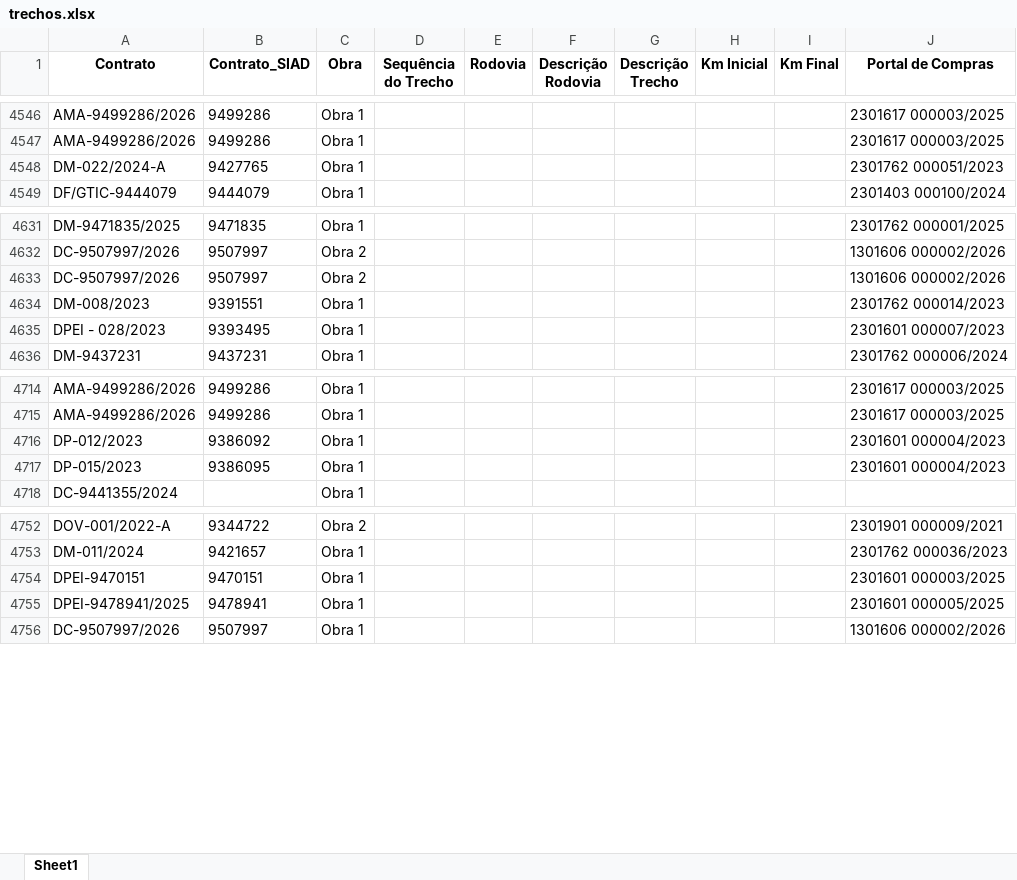
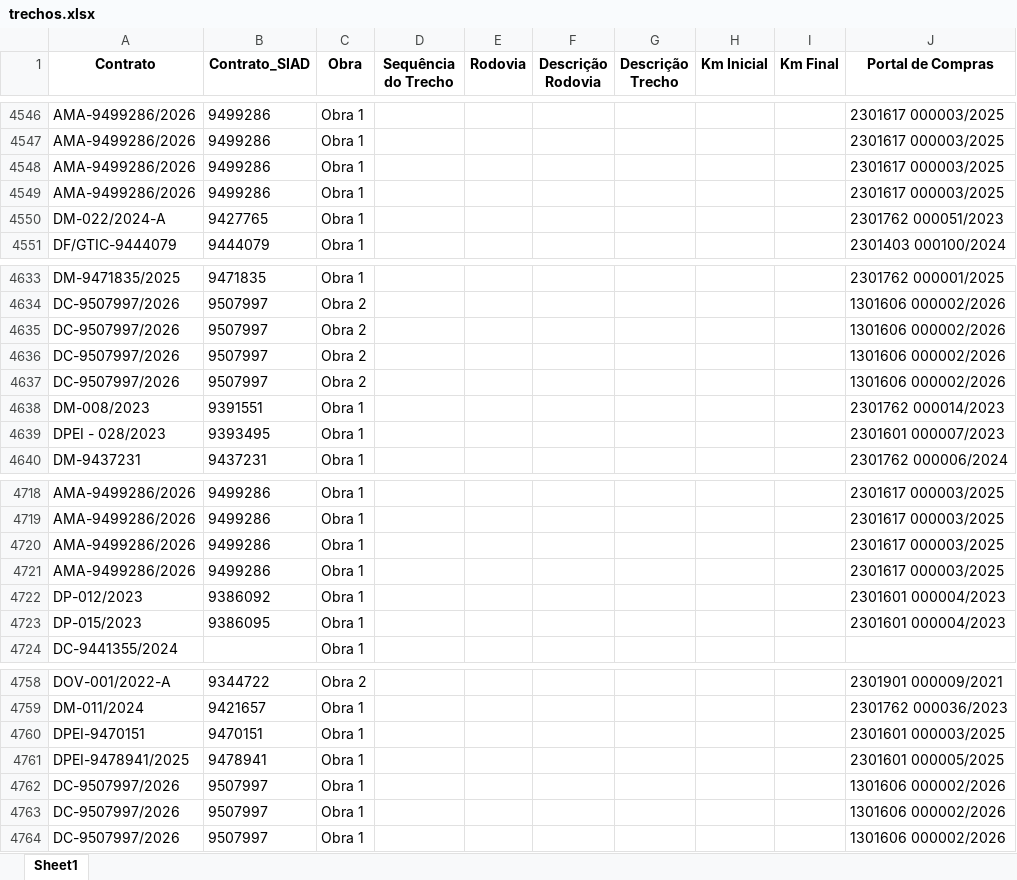
Before and after one commit to transparencia-mg/obras, an Excel workbook: upload/trechos.xlsx, sheet Sheet1, drawn as a sheet; only a part is shown, gaps mark what is left out; values as stored, in another font and other column widths than the file's, no borders; the diff names each change by its address in the sheet, - before the commit and + after, or states it on an @@ line.

```diff
--- a/upload/trechos.xlsx (sheet Sheet1)
+++ b/upload/trechos.xlsx (sheet Sheet1)
+row 4548: AMA-9499286/2026 | 9499286 | Obra 1 |  |  |  |  |  |  | 2301617 000003/2025
+row 4549: AMA-9499286/2026 | 9499286 | Obra 1 |  |  |  |  |  |  | 2301617 000003/2025
+row 4636: DC-9507997/2026 | 9507997 | Obra 2 |  |  |  |  |  |  | 1301606 000002/2026
+row 4637: DC-9507997/2026 | 9507997 | Obra 2 |  |  |  |  |  |  | 1301606 000002/2026
+row 4720: AMA-9499286/2026 | 9499286 | Obra 1 |  |  |  |  |  |  | 2301617 000003/2025
+row 4721: AMA-9499286/2026 | 9499286 | Obra 1 |  |  |  |  |  |  | 2301617 000003/2025
+row 4762: DC-9507997/2026 | 9507997 | Obra 1 |  |  |  |  |  |  | 1301606 000002/2026
+row 4763: DC-9507997/2026 | 9507997 | Obra 1 |  |  |  |  |  |  | 1301606 000002/2026
```
Also changed, not shown: upload/contratos.xlsx, upload/coordenadas.xlsx, 6 other files.
